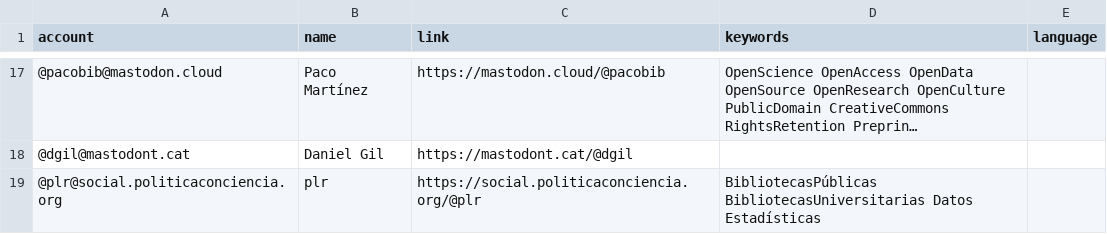
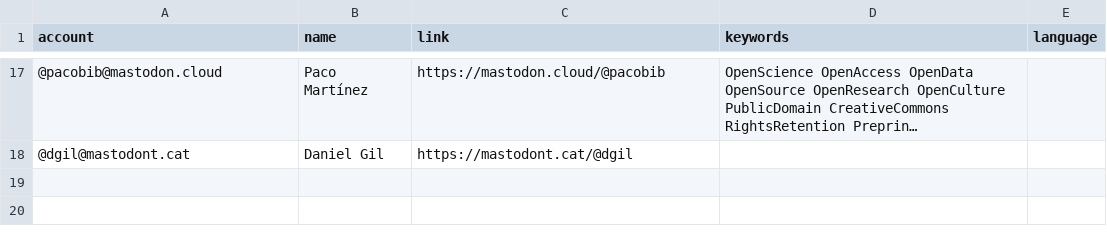
Before and after one commit to lrpplr/ByD-cat-es-eu-gl-etc, a CSV file: resources/users.csv, drawn as a sheet; only a part is shown, gaps mark what is left out; long unchanged cells end in …; the diff names each change by its address in the sheet, - before the commit and + after, or states it on an @@ line.

Commit message:
Update users.csv

```diff
--- a/resources/users.csv
+++ b/resources/users.csv
-row 19: @plr@social.politicaconciencia.org | plr | https://social.politicaconciencia.org/@plr | BibliotecasPúblicas BibliotecasUniversitarias Datos Estadísticas
```
